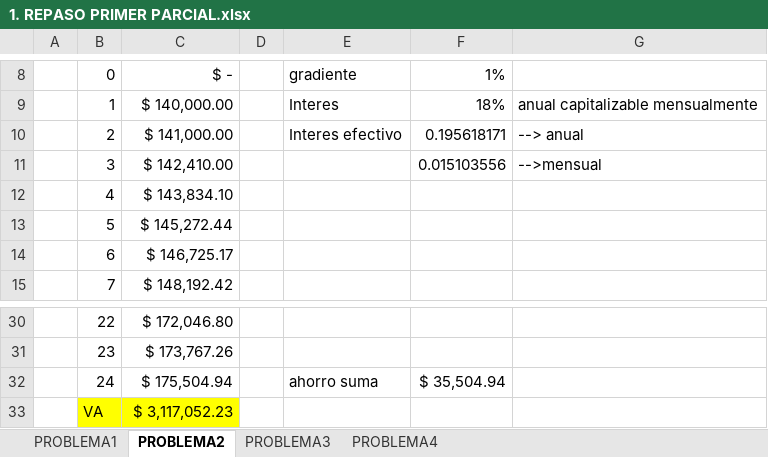
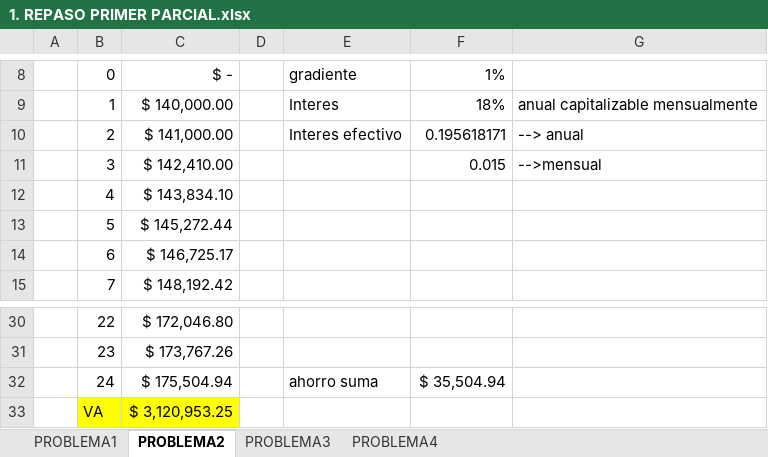
Before and after one commit to pat19218/Semestre_10, an Excel workbook: Ing_economica/Repaso1/1. REPASO PRIMER PARCIAL.xlsx, sheet PROBLEMA2, drawn as a sheet; only a part is shown, gaps mark what is left out; values as stored, in another font and other column widths than the file's, no borders; charts and pictures not drawn; the diff names each change by its address in the sheet, - before the commit and + after, or states it on an @@ line.

```diff
--- a/Ing_economica/Repaso1/1. REPASO PRIMER PARCIAL.xlsx (sheet PROBLEMA2)
+++ b/Ing_economica/Repaso1/1. REPASO PRIMER PARCIAL.xlsx (sheet PROBLEMA2)
-F11: 0.015103556
+F11: 0.015
-C33: $ 3,117,052.23
+C33: $ 3,120,953.25
```
Also changed, not shown: sheet PROBLEMA4, 3 other files.
